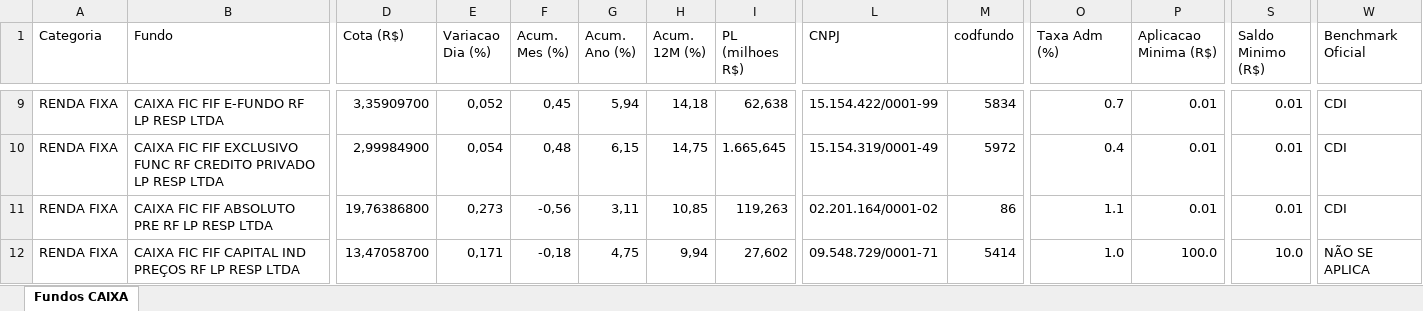
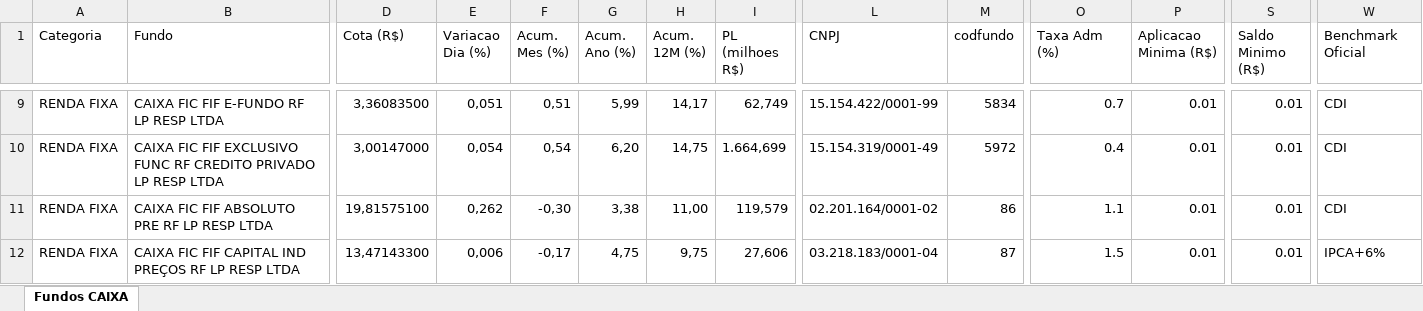
Before and after one commit to eltonprivatebanker/catalogo-fundos-caixa, an Excel workbook: dados_atuais.xlsx, sheet Fundos CAIXA, drawn as a sheet; only a part is shown, gaps mark what is left out; values as stored, in another font and other column widths than the file's, no cell formats; the diff covers the shown part only; the diff names each change by its address in the sheet, - before the commit and + after, or states it on an @@ line.

```diff
--- a/dados_atuais.xlsx (sheet Fundos CAIXA)
+++ b/dados_atuais.xlsx (sheet Fundos CAIXA)
-D9 (Cota (R$)): 3,35909700
+D9 (Cota (R$)): 3,36083500
-E9 (Variacao Dia (%)): 0,052
+E9 (Variacao Dia (%)): 0,051
-F9 (Acum. Mes (%)): 0,45
+F9 (Acum. Mes (%)): 0,51
-G9 (Acum. Ano (%)): 5,94
+G9 (Acum. Ano (%)): 5,99
-H9 (Acum. 12M (%)): 14,18
+H9 (Acum. 12M (%)): 14,17
-I9 (PL (milhoes R$)): 62,638
+I9 (PL (milhoes R$)): 62,749
-D10 (Cota (R$)): 2,99984900
+D10 (Cota (R$)): 3,00147000
-F10 (Acum. Mes (%)): 0,48
+F10 (Acum. Mes (%)): 0,54
-G10 (Acum. Ano (%)): 6,15
+G10 (Acum. Ano (%)): 6,20
-I10 (PL (milhoes R$)): 1.665,645
+I10 (PL (milhoes R$)): 1.664,699
-D11 (Cota (R$)): 19,76386800
+D11 (Cota (R$)): 19,81575100
-E11 (Variacao Dia (%)): 0,273
+E11 (Variacao Dia (%)): 0,262
-F11 (Acum. Mes (%)): -0,56
+F11 (Acum. Mes (%)): -0,30
-G11 (Acum. Ano (%)): 3,11
+G11 (Acum. Ano (%)): 3,38
-H11 (Acum. 12M (%)): 10,85
+H11 (Acum. 12M (%)): 11,00
-I11 (PL (milhoes R$)): 119,263
+I11 (PL (milhoes R$)): 119,579
-D12 (Cota (R$)): 13,47058700
+D12 (Cota (R$)): 13,47143300
-E12 (Variacao Dia (%)): 0,171
+E12 (Variacao Dia (%)): 0,006
-F12 (Acum. Mes (%)): -0,18
+F12 (Acum. Mes (%)): -0,17
-H12 (Acum. 12M (%)): 9,94
+H12 (Acum. 12M (%)): 9,75
-I12 (PL (milhoes R$)): 27,602
+I12 (PL (milhoes R$)): 27,606
-L12 (CNPJ): 09.548.729/0001-71
+L12 (CNPJ): 03.218.183/0001-04
-M12 (codfundo): 5414
+M12 (codfundo): 87
-O12 (Taxa Adm (%)): 1.0
+O12 (Taxa Adm (%)): 1.5
-P12 (Aplicacao Minima (R$)): 100.0
+P12 (Aplicacao Minima (R$)): 0.01
-S12 (Saldo Minimo (R$)): 10.0
+S12 (Saldo Minimo (R$)): 0.01
-W12 (Benchmark Oficial): NÃO SE APLICA
+W12 (Benchmark Oficial): IPCA+6%
```
Also changed, not shown: 1 added row, 1 removed row and 917 edited cells elsewhere in this sheet, cell formats, 12 other files.
